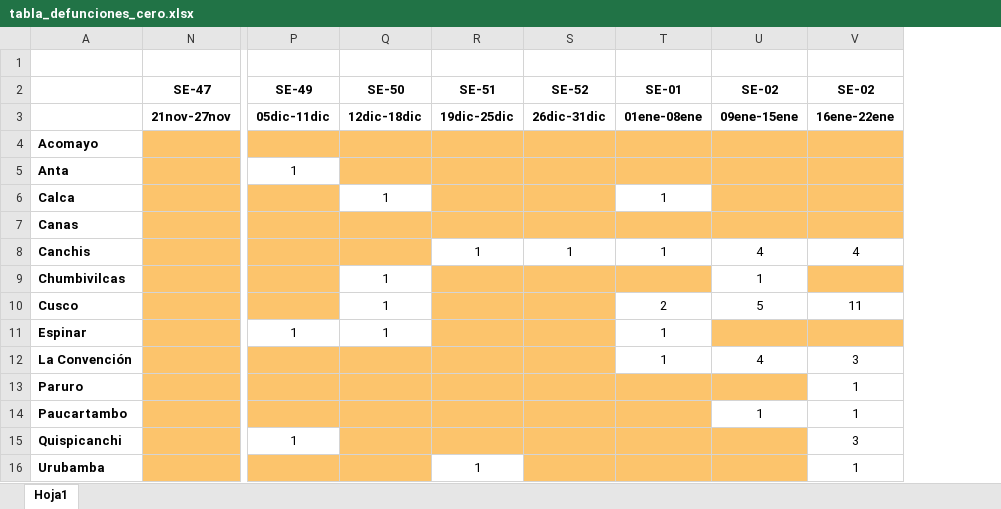
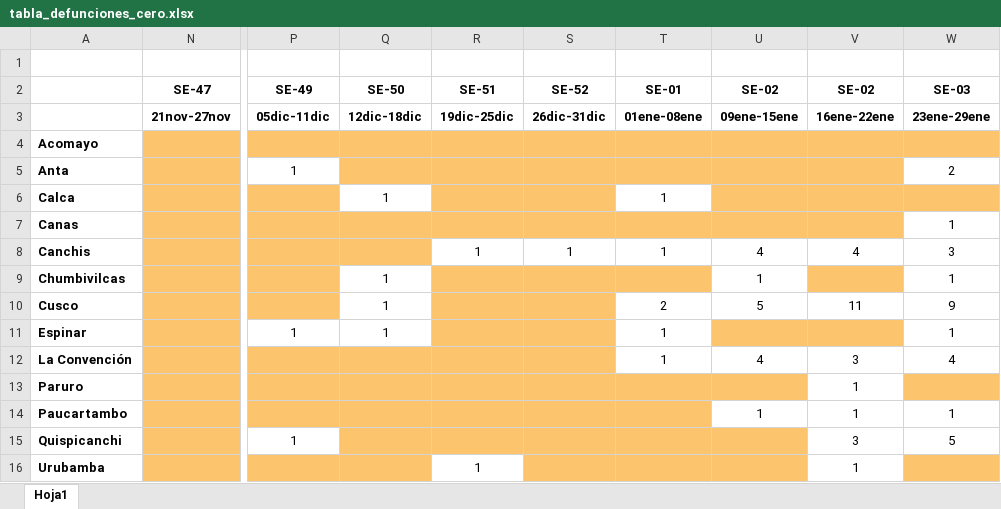
Before and after one commit to Joelo21/DIRESA_covid_cusco, an Excel workbook: tablas/tabla_defunciones_cero.xlsx, sheet Hoja1, drawn as a sheet; only a part is shown, gaps mark what is left out; values as stored, in another font and other column widths than the file's, no borders; the diff names each change by its address in the sheet, - before the commit and + after, or states it on an @@ line.

Commit message:
Actualizando

```diff
--- a/tablas/tabla_defunciones_cero.xlsx (sheet Hoja1)
+++ b/tablas/tabla_defunciones_cero.xlsx (sheet Hoja1)
+column W (SE-03), rows 3-15: 23ene-29ene |  | 2 |  | 1 | 3 | 1 | 9 | 1 | 4 |  | 1 | 5
```
